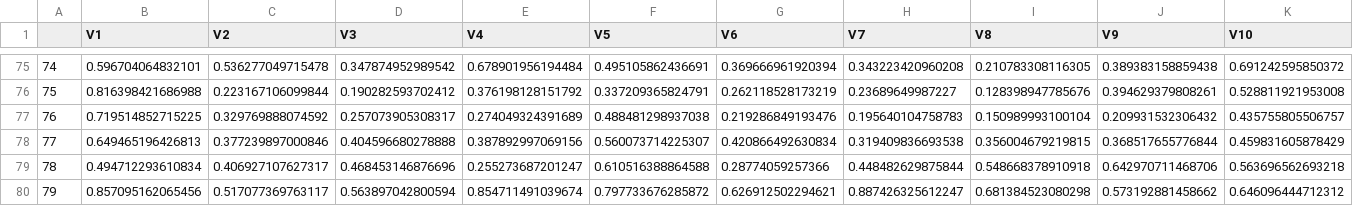
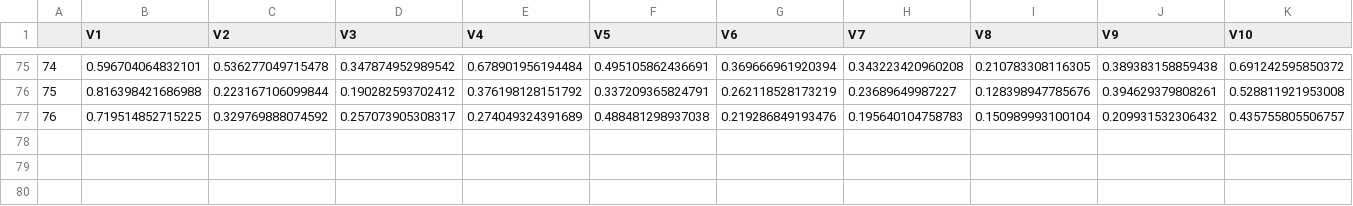
Before and after one commit to vis-uni-bamberg/topic-change-vis, a CSV file: public/data/sim.csv, drawn as a sheet; only a part is shown, gaps mark what is left out; rows hold the shown columns only; the diff names each change by its address in the sheet, - before the commit and + after, or states it on an @@ line.

```diff
--- a/public/data/sim.csv
+++ b/public/data/sim.csv
-row 78: 77 | 0.649465196426813 | 0.377239897000846 | 0.404596680278888 | 0.387892997069156 | 0.560073714225307 | 0.420866492630834 | 0.319409836693538 | 0.356004679219815 | 0.368517655776844 | 0.459831605878429
-row 79: 78 | 0.494712293610834 | 0.406927107627317 | 0.468453146876696 | 0.255273687201247 | 0.610516388864588 | 0.28774059257366 | 0.448482629875844 | 0.548668378910918 | 0.642970711468706 | 0.563696562693218
-row 80: 79 | 0.857095162065456 | 0.517077369763117 | 0.563897042800594 | 0.854711491039674 | 0.797733676285872 | 0.626912502294621 | 0.887426325612247 | 0.681384523080298 | 0.573192881458662 | 0.646096444712312
```
Also changed, not shown: public/data/quantiles.csv, 9 other files.
